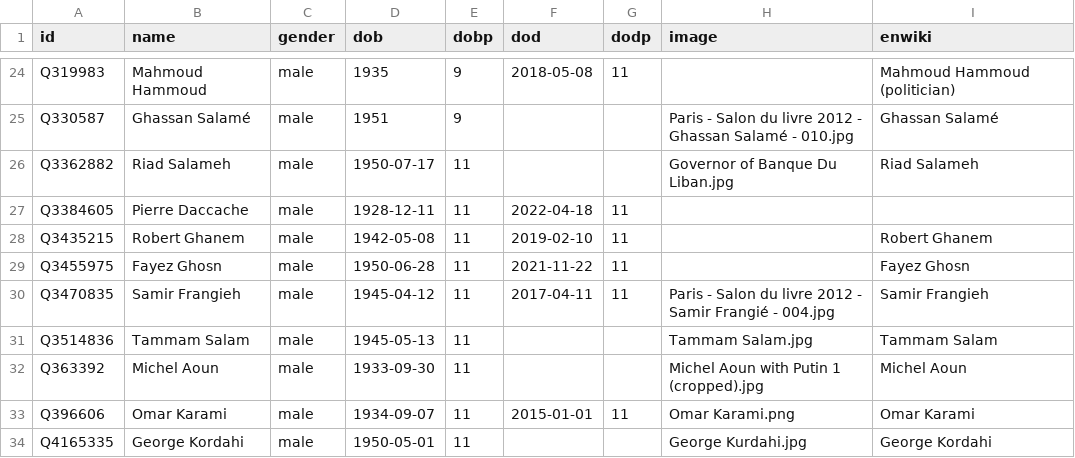
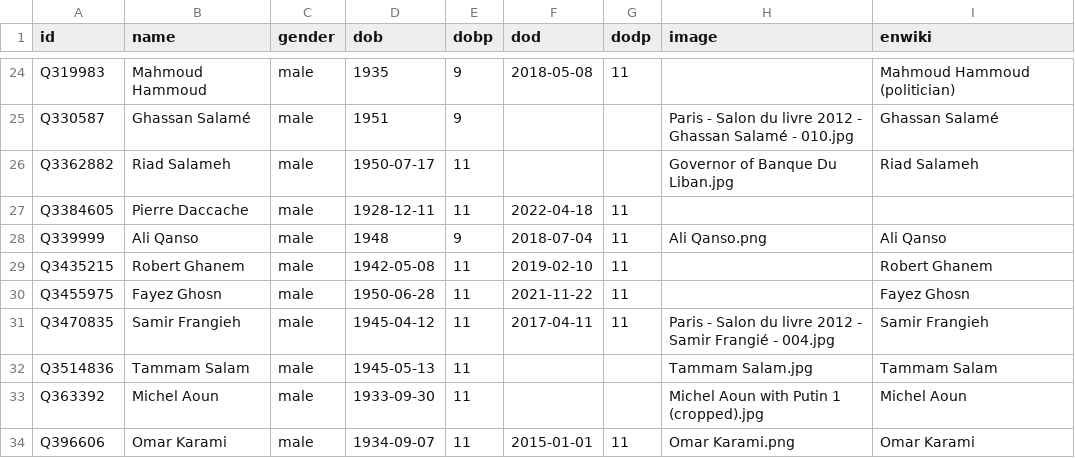
Before and after one commit to every-politician-scrapers/lebanon, a CSV file: html/bio.csv, drawn as a sheet; only a part is shown, gaps mark what is left out; the shorter side is filled out with more unchanged rows.

```diff
--- a/html/bio.csv
+++ b/html/bio.csv
@@ -27,2 +27,3 @@ Q3362882,Riad Salameh,male,1950-07-17,11,,,Governor of Banque Du Liban.jpg,Riad
 Q3384605,Pierre Daccache,male,1928-12-11,11,2022-04-18,11,,
+Q339999,Ali Qanso,male,1948,9,2018-07-04,11,Ali Qanso.png,Ali Qanso
 Q3435215,Robert Ghanem,male,1942-05-08,11,2019-02-10,11,,Robert Ghanem
```
Also changed, not shown: html/holders21.csv, html/legislators.csv, 4 other files.
